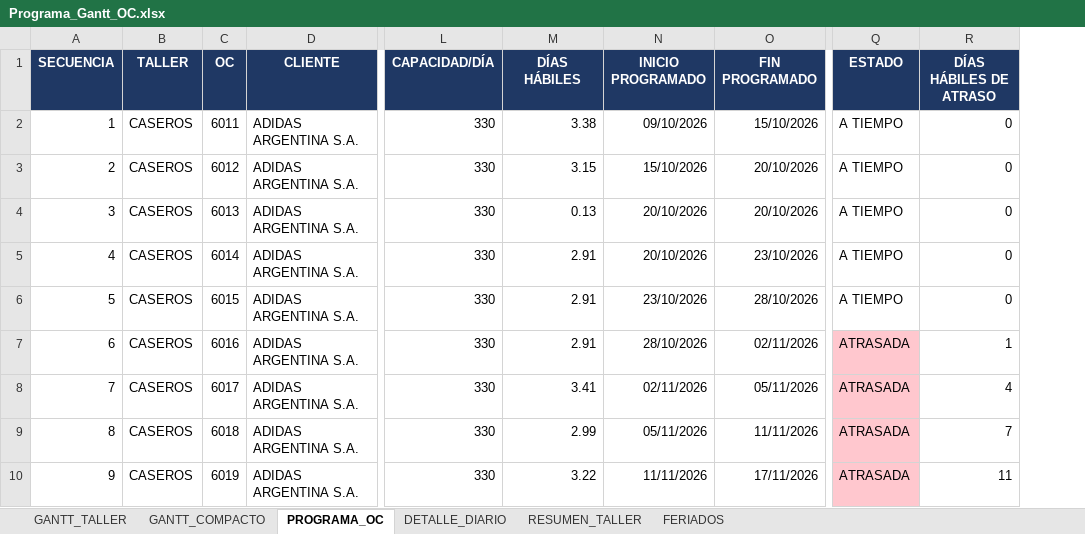
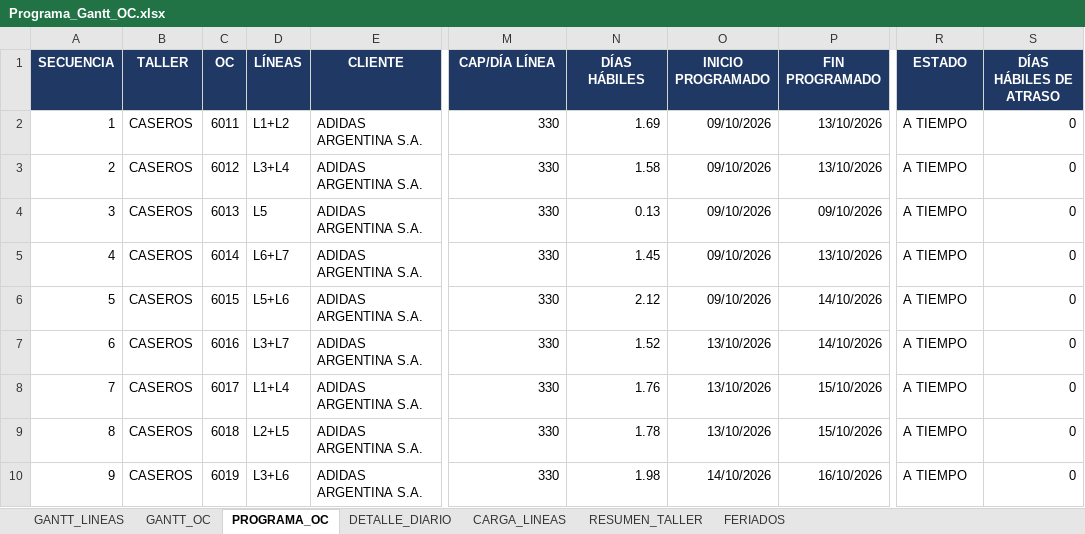
Before and after one commit to yeiminaranjo57-sketch/programa, an Excel workbook: resultados/Programa_Gantt_OC.xlsx, sheet PROGRAMA_OC, drawn as a sheet; only a part is shown, gaps mark what is left out; values as stored, in another font and other column widths than the file's, no borders; addresses are those after the commit; the diff covers the shown part only; the diff names each change by its address in the sheet, - before the commit and + after, or states it on an @@ line.

```diff
--- a/resultados/Programa_Gantt_OC.xlsx (sheet PROGRAMA_OC)
+++ b/resultados/Programa_Gantt_OC.xlsx (sheet PROGRAMA_OC)
-sheet tab: GANTT_TALLER
+sheet tab: GANTT_LINEAS
-sheet tab: GANTT_COMPACTO
+sheet tab: GANTT_OC
+sheet tab: CARGA_LINEAS
+column D (LÍNEAS), rows 2-10: L1+L2 | L3+L4 | L5 | L6+L7 | L5+L6 | L3+L7 | L1+L4 | L2+L5 | L3+L6
-M1: CAPACIDAD/DÍA
+M1: CAP/DÍA LÍNEA
-N2 (DÍAS HÁBILES): 3.38
+N2 (DÍAS HÁBILES): 1.69
-P2 (FIN PROGRAMADO): 15/10/2026
+P2 (FIN PROGRAMADO): 13/10/2026
-N3 (DÍAS HÁBILES): 3.15
+N3 (DÍAS HÁBILES): 1.58
-O3 (INICIO PROGRAMADO): 15/10/2026
+O3 (INICIO PROGRAMADO): 09/10/2026
-P3 (FIN PROGRAMADO): 20/10/2026
+P3 (FIN PROGRAMADO): 13/10/2026
-O4:O5 (INICIO PROGRAMADO): 20/10/2026
+O4:O5 (INICIO PROGRAMADO): 09/10/2026
-P4 (FIN PROGRAMADO): 20/10/2026
+P4 (FIN PROGRAMADO): 09/10/2026
-N5 (DÍAS HÁBILES): 2.91
+N5 (DÍAS HÁBILES): 1.45
-P5 (FIN PROGRAMADO): 23/10/2026
+P5 (FIN PROGRAMADO): 13/10/2026
-N6 (DÍAS HÁBILES): 2.91
+N6 (DÍAS HÁBILES): 2.12
-O6 (INICIO PROGRAMADO): 23/10/2026
+O6 (INICIO PROGRAMADO): 09/10/2026
-P6 (FIN PROGRAMADO): 28/10/2026
+P6 (FIN PROGRAMADO): 14/10/2026
-N7 (DÍAS HÁBILES): 2.91
+N7 (DÍAS HÁBILES): 1.52
-O7 (INICIO PROGRAMADO): 28/10/2026
+O7 (INICIO PROGRAMADO): 13/10/2026
-P7 (FIN PROGRAMADO): 02/11/2026
+P7 (FIN PROGRAMADO): 14/10/2026
-R7:R10 (ESTADO): ATRASADA
+R7:R10 (ESTADO): A TIEMPO
-R7:R10 fill: #FFC7CE
+R7:R10 fill: none
-S7 (DÍAS HÁBILES DE ATRASO): 1
+S7 (DÍAS HÁBILES DE ATRASO): 0
-N8 (DÍAS HÁBILES): 3.41
+N8 (DÍAS HÁBILES): 1.76
-O8 (INICIO PROGRAMADO): 02/11/2026
+O8 (INICIO PROGRAMADO): 13/10/2026
-P8 (FIN PROGRAMADO): 05/11/2026
+P8 (FIN PROGRAMADO): 15/10/2026
-S8 (DÍAS HÁBILES DE ATRASO): 4
+S8 (DÍAS HÁBILES DE ATRASO): 0
-N9 (DÍAS HÁBILES): 2.99
+N9 (DÍAS HÁBILES): 1.78
-O9 (INICIO PROGRAMADO): 05/11/2026
+O9 (INICIO PROGRAMADO): 13/10/2026
-P9 (FIN PROGRAMADO): 11/11/2026
+P9 (FIN PROGRAMADO): 15/10/2026
-S9 (DÍAS HÁBILES DE ATRASO): 7
+S9 (DÍAS HÁBILES DE ATRASO): 0
-N10 (DÍAS HÁBILES): 3.22
+N10 (DÍAS HÁBILES): 1.98
-O10 (INICIO PROGRAMADO): 11/11/2026
+O10 (INICIO PROGRAMADO): 14/10/2026
-P10 (FIN PROGRAMADO): 17/11/2026
+P10 (FIN PROGRAMADO): 16/10/2026
-S10 (DÍAS HÁBILES DE ATRASO): 11
+S10 (DÍAS HÁBILES DE ATRASO): 0
```
Also changed, not shown: 179 edited cells and cell formats elsewhere in this sheet, sheet DETALLE_DIARIO, sheet GANTT_OC, sheet GANTT_LINEAS, sheet RESUMEN_TALLER, sheet FERIADOS, 2 other files.
